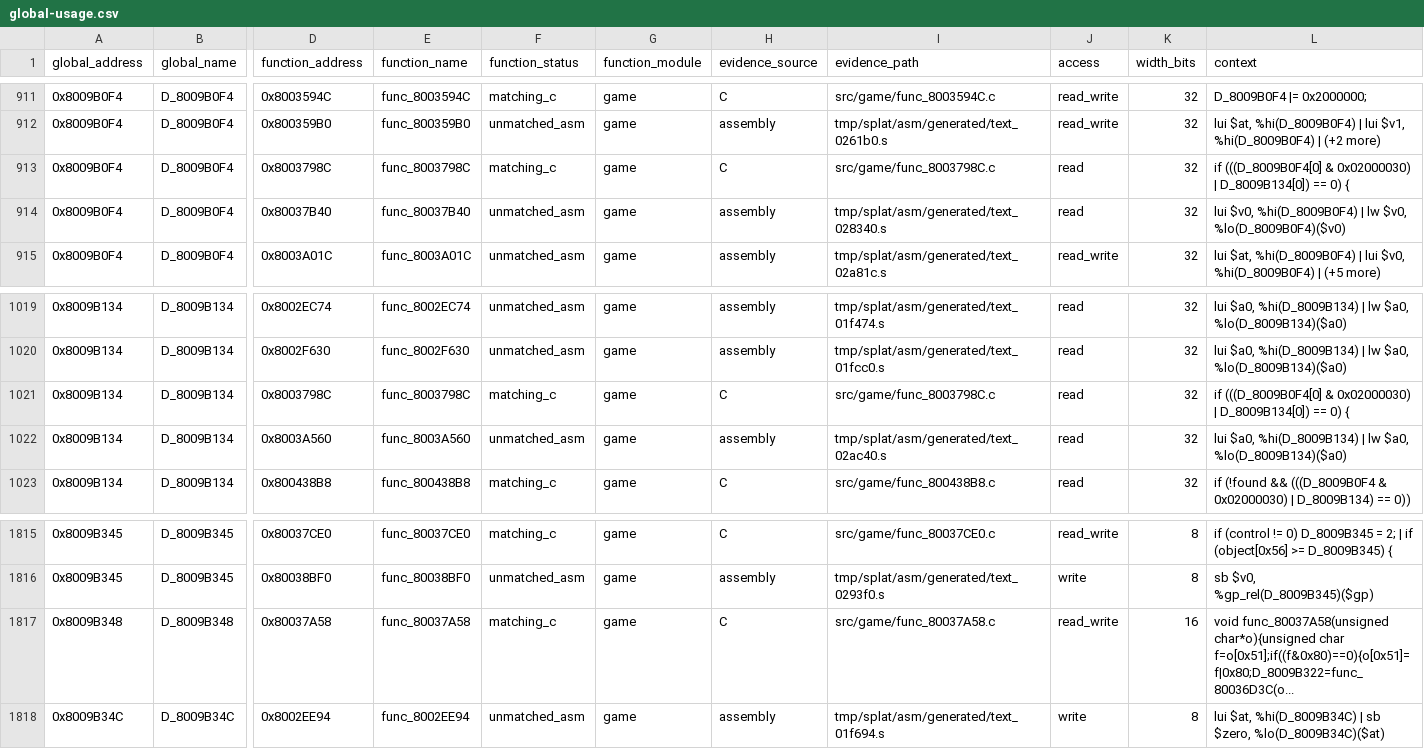
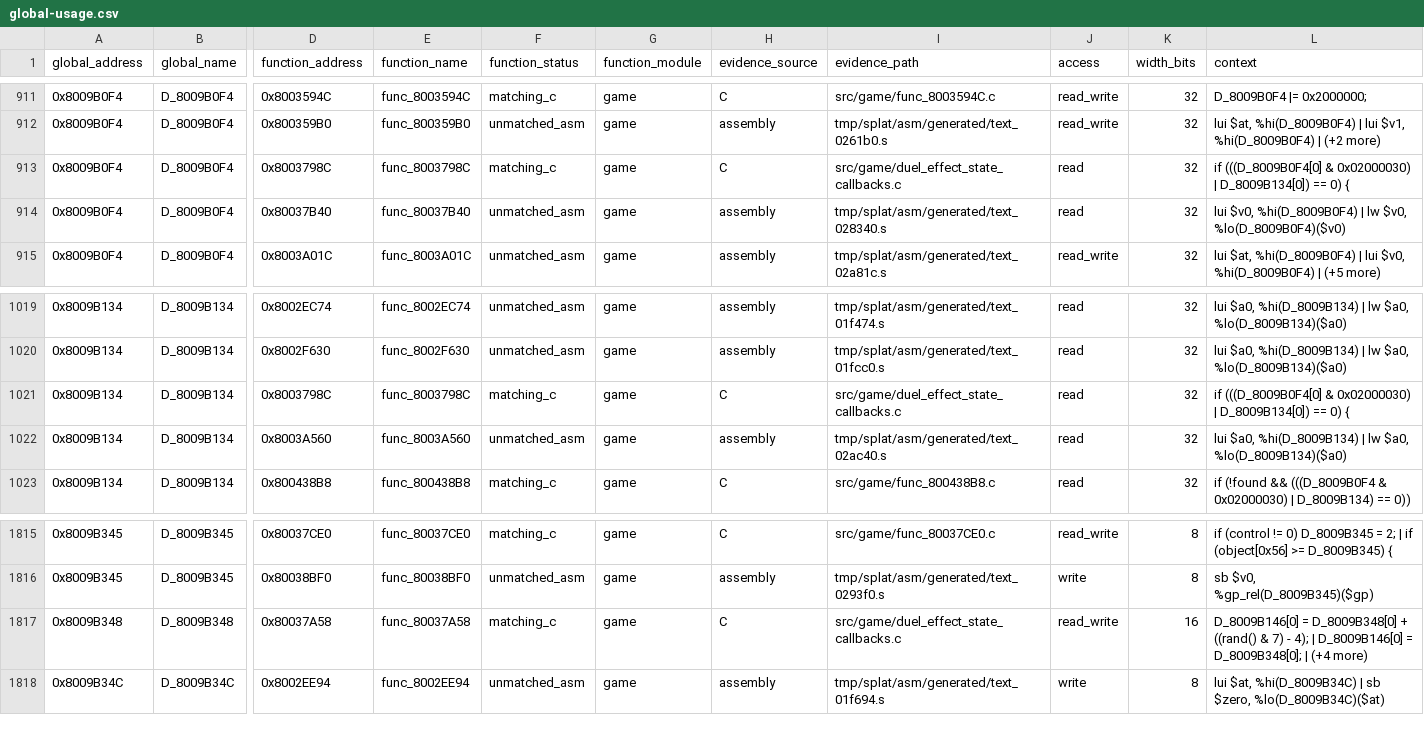
Before and after one commit to MaChInEgUn3/memories-decomp, a CSV file: notes/global-usage.csv, drawn as a sheet; only a part is shown, gaps mark what is left out; the diff covers the shown part only; the diff names each change by its address in the sheet, - before the commit and + after, or states it on an @@ line.

Commit message:
Coalesce DuelEffect state callbacks (#138)
Groups seven contiguous DuelEffect object-state callbacks into
src/game/duel_effect_state_callbacks.c.

The chain is exact from 0x800378D8 through 0x80037A58, with sizes totalling
0x268, exactly the span to the unmatched func_80037B40 where the group stops.
All seven share the gcc_2_8_1_g8 profile and are defined in address order.

Merging the translation units resolves a conflicting declaration of
func_80036D3C, declared taking unsigned char * in one file and void * in
another; both call sites pass their object parameter, so the merged unit uses
u8 *.

Seven overlapping extern blocks are consolidated, and the shared object[0x51]
state-machine idiom becomes visible across the callbacks.

Byte-identical reorganisation; CI reproduced SHA-256
84a54ed74f3d0edd6d81380839f7e4ef5bfb21ecea18be9a062bd6bfa5a45c88 with matching
C unchanged at 0x18514 bytes.

Part of #39.

```diff
--- a/notes/global-usage.csv
+++ b/notes/global-usage.csv
-I913 (evidence_path): src/game/func_8003798C.c
+I913 (evidence_path): src/game/duel_effect_state_callbacks.c
-I1021 (evidence_path): src/game/func_8003798C.c
+I1021 (evidence_path): src/game/duel_effect_state_callbacks.c
-I1817 (evidence_path): src/game/func_80037A58.c
+I1817 (evidence_path): src/game/duel_effect_state_callbacks.c
-L1817 (context): void func_80037A58(unsigned char*o){unsigned char f=o[0x51];if((f&0x80)==0){o[0x51]=f|0x80;D_8009B322=func_80036D3C(o...
+L1817 (context): D_8009B146[0] = D_8009B348[0] + ((rand() & 7) - 4); | D_8009B146[0] = D_8009B348[0]; | (+4 more)
```
Also changed, not shown: 12 edited cells elsewhere in this file, 9 other files.
